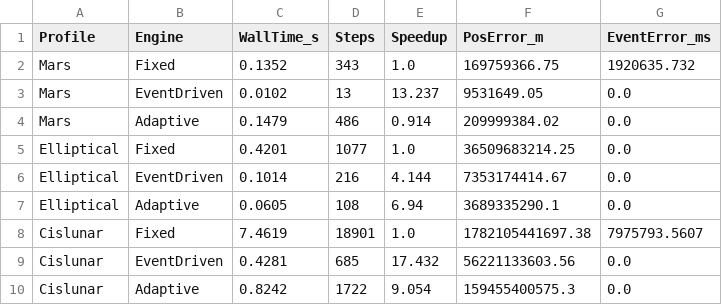
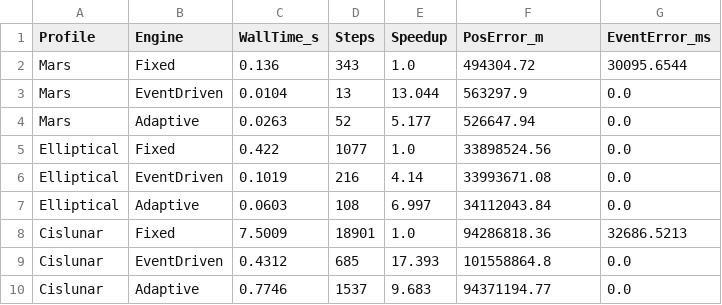
Before and after one commit to PandiaJason/SPICE-ns-Project, a CSV file: Adaptive-Multi-Rate-Co-Simulation-Engine/simulation/outputs/simulation_metrics.csv, drawn as a sheet.

```diff
--- a/Adaptive-Multi-Rate-Co-Simulation-Engine/simulation/outputs/simulation_metrics.csv
+++ b/Adaptive-Multi-Rate-Co-Simulation-Engine/simulation/outputs/simulation_metrics.csv
@@ -1,10 +1,10 @@
 Profile,Engine,WallTime_s,Steps,Speedup,PosError_m,EventError_ms
-Mars,Fixed,0.1352,343,1.0,169759366.75,1920635.732
-Mars,EventDriven,0.0102,13,13.237,9531649.05,0.0
-Mars,Adaptive,0.1479,486,0.914,209999384.02,0.0
-Elliptical,Fixed,0.4201,1077,1.0,36509683214.25,0.0
-Elliptical,EventDriven,0.1014,216,4.144,7353174414.67,0.0
-Elliptical,Adaptive,0.0605,108,6.94,3689335290.1,0.0
-Cislunar,Fixed,7.4619,18901,1.0,1782105441697.38,7975793.5607
-Cislunar,EventDriven,0.4281,685,17.432,56221133603.56,0.0
-Cislunar,Adaptive,0.8242,1722,9.054,159455400575.3,0.0
+Mars,Fixed,0.136,343,1.0,494304.72,30095.6544
+Mars,EventDriven,0.0104,13,13.044,563297.9,0.0
+Mars,Adaptive,0.0263,52,5.177,526647.94,0.0
+Elliptical,Fixed,0.422,1077,1.0,33898524.56,0.0
+Elliptical,EventDriven,0.1019,216,4.14,33993671.08,0.0
+Elliptical,Adaptive,0.0603,108,6.997,34112043.84,0.0
+Cislunar,Fixed,7.5009,18901,1.0,94286818.36,32686.5213
+Cislunar,EventDriven,0.4312,685,17.393,101558864.8,0.0
+Cislunar,Adaptive,0.7746,1537,9.683,94371194.77,0.0
```
Also changed, not shown: Adaptive-Multi-Rate-Co-Simulation-Engine/simulation/outputs/buffer_sequence_cislunar.csv, Adaptive-Multi-Rate-Co-Simulation-Engine/simulation/outputs/error_seq_cislunar_eventdriven.csv, 25 other files.
